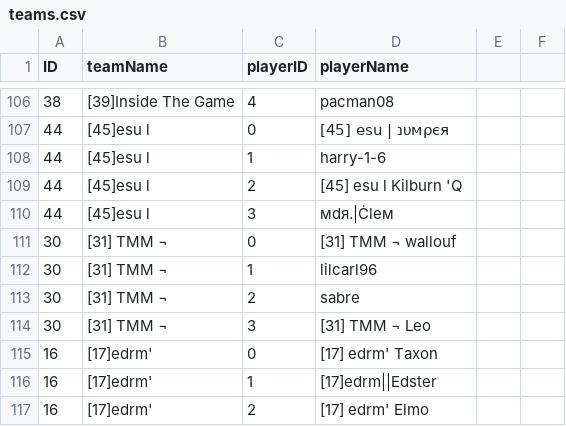
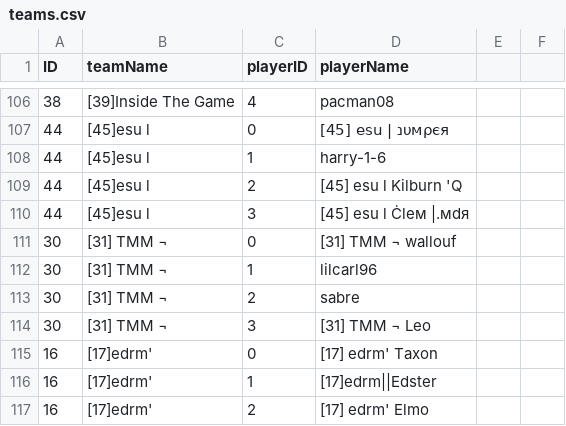
Before and after one commit to flobrm/flobrm.github.io, a CSV file: dde24stats/teams.csv, drawn as a sheet; only a part is shown, gaps mark what is left out.

```diff
--- a/dde24stats/teams.csv
+++ b/dde24stats/teams.csv
@@ -110,3 +110,3 @@ ID,teamName,playerID,playerName
 44,"[45]esu l",2,"[45] esu l Kilburn 'Q"
-44,"[45]esu l",3,"мdя.|Ċleм"
+44,"[45]esu l",3,"[45] esu l Ċleм |.мdя"
 30,"[31] TMM ¬",0,"[31] TMM ¬ wallouf"
```
Also changed, not shown: dde24stats/dde24statsFull.csv, 1 other file.
